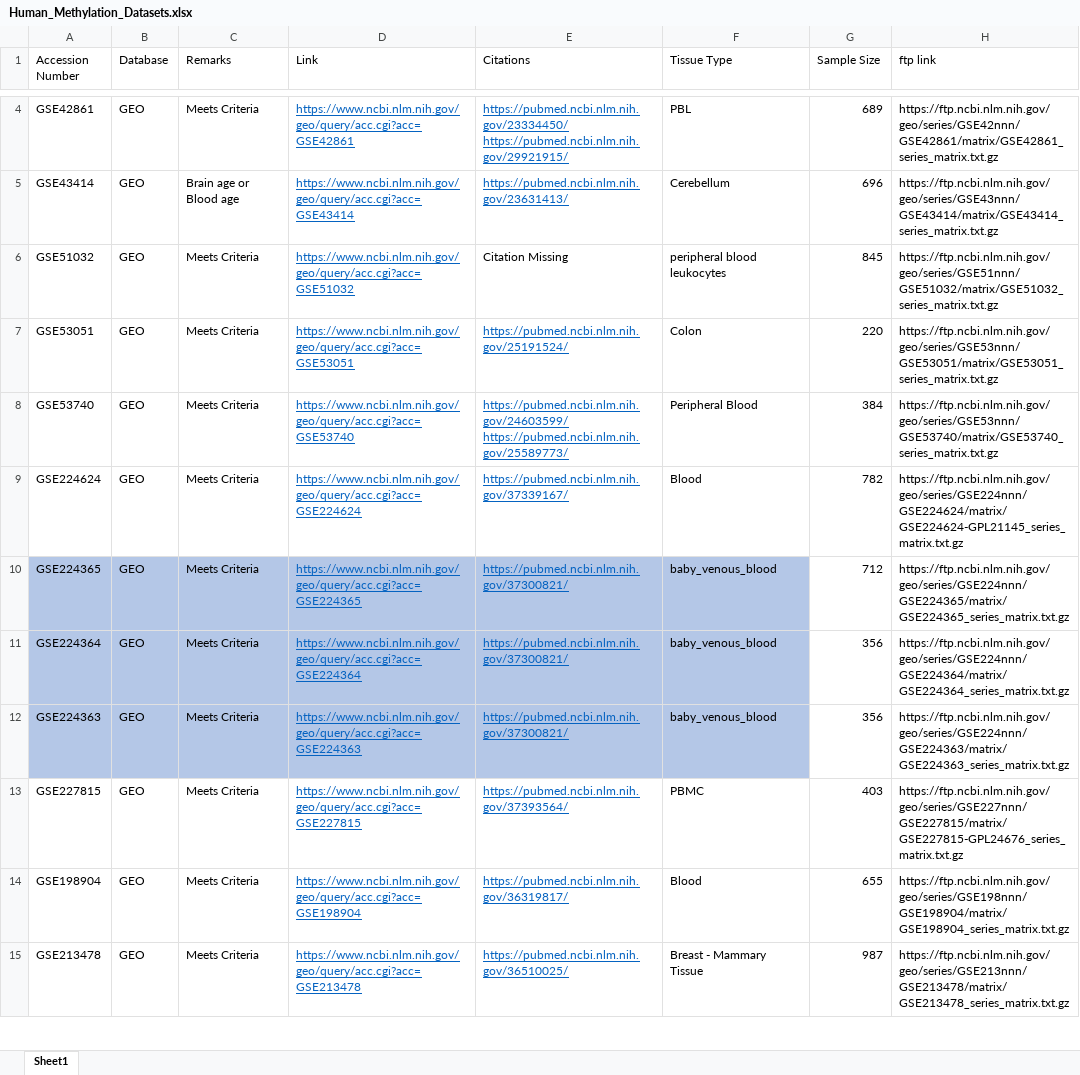
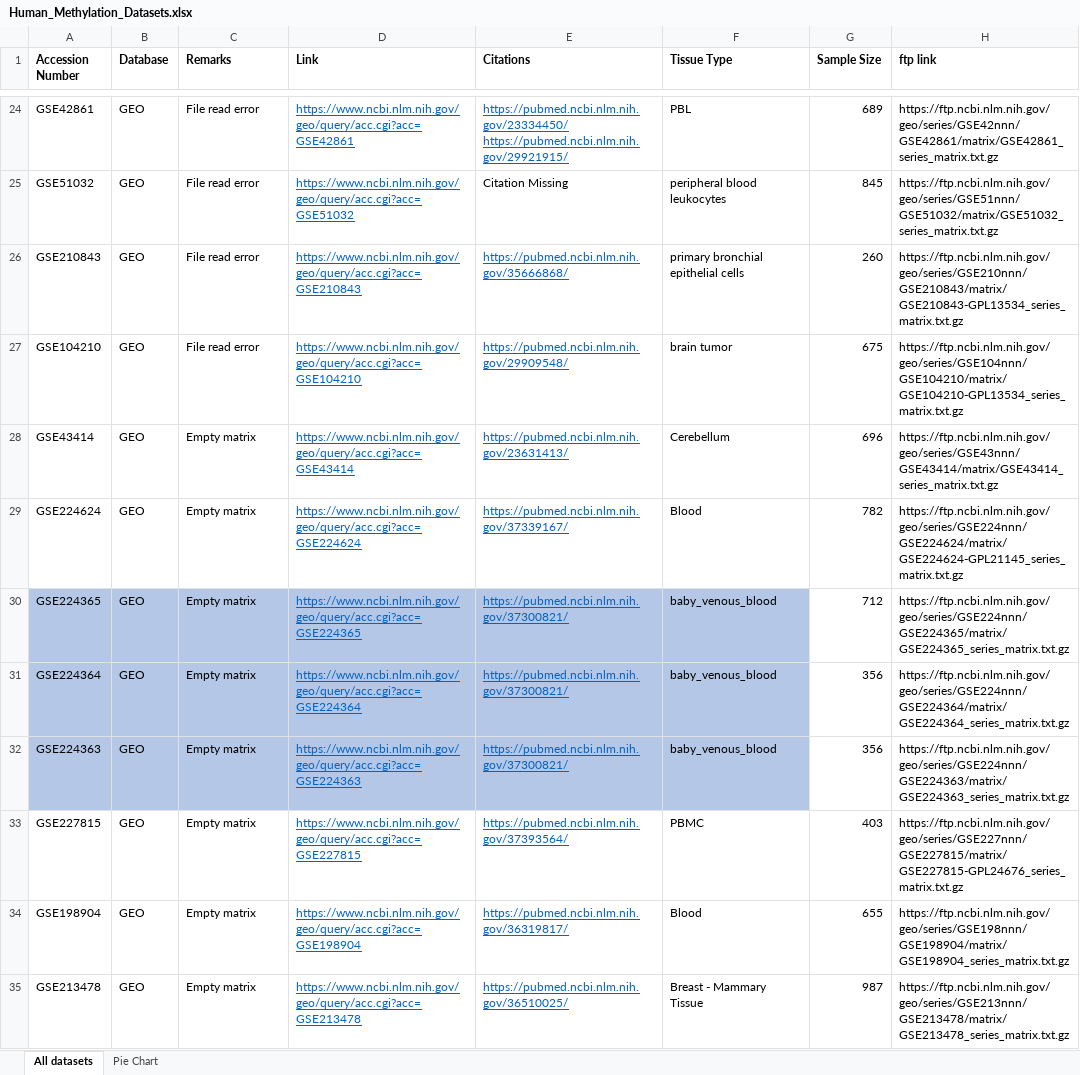
Before and after one commit to peng-gang/EpigeneticAge, an Excel workbook: Human_Methylation_Datasets.xlsx, sheet All datasets, drawn as a sheet; only a part is shown, gaps mark what is left out; values as stored, in another font and other column widths than the file's, no borders; removed rows and columns are numbered as before the commit, all else as after; ↵ is a line break in a cell; the diff covers the shown part only; the diff names each change by its address in the sheet, - before the commit and + after, or states it on an @@ line.

```diff
--- a/Human_Methylation_Datasets.xlsx (sheet All datasets)
+++ b/Human_Methylation_Datasets.xlsx (sheet All datasets)
-sheet tab: Sheet1
+sheet tab: All datasets
+sheet tab: Pie Chart
-A1:H1 bold: off
+A1:H1 bold: on
-C24 (Remarks): Meets Criteria
+C24 (Remarks): File read error
-row 5: GSE43414 | GEO | Brain age or Blood age | https://www.ncbi.nlm.nih.gov/geo/query/acc.cgi?acc=GSE43414 | https://pubmed.ncbi.nlm.nih.gov/23631413/ | Cerebellum | 696 | https://ftp.ncbi.nlm.nih.gov/geo/series/GSE43nnn/GSE43414/matrix/GSE43414_series_matrix.txt.gz
-C25 (Remarks): Meets Criteria
+C25 (Remarks): File read error
-row 7: GSE53051 | GEO | Meets Criteria | https://www.ncbi.nlm.nih.gov/geo/query/acc.cgi?acc=GSE53051 | https://pubmed.ncbi.nlm.nih.gov/25191524/ | Colon | 220 | https://ftp.ncbi.nlm.nih.gov/geo/series/GSE53nnn/GSE53051/matrix/GSE53051_series_matrix.txt.gz
-row 8: GSE53740 | GEO | Meets Criteria | https://www.ncbi.nlm.nih.gov/geo/query/acc.cgi?acc=GSE53740 | https://pubmed.ncbi.nlm.nih.gov/24603599/ ↵ https://pubmed.ncbi.nlm.nih.gov/25589773/ | Peripheral Blood | 384 | https://ftp.ncbi.nlm.nih.gov/geo/series/GSE53nnn/GSE53740/matrix/GSE53740_series_matrix.txt.gz
+row 26: GSE210843 | GEO | File read error | https://www.ncbi.nlm.nih.gov/geo/query/acc.cgi?acc=GSE210843 | https://pubmed.ncbi.nlm.nih.gov/35666868/ | primary bronchial epithelial cells | 260 | https://ftp.ncbi.nlm.nih.gov/geo/series/GSE210nnn/GSE210843/matrix/GSE210843-GPL13534_series_matrix.txt.gz
+row 27: GSE104210 | GEO | File read error | https://www.ncbi.nlm.nih.gov/geo/query/acc.cgi?acc=GSE104210 | https://pubmed.ncbi.nlm.nih.gov/29909548/ | brain tumor | 675 | https://ftp.ncbi.nlm.nih.gov/geo/series/GSE104nnn/GSE104210/matrix/GSE104210-GPL13534_series_matrix.txt.gz
+row 28: GSE43414 | GEO | Empty matrix | https://www.ncbi.nlm.nih.gov/geo/query/acc.cgi?acc=GSE43414 | https://pubmed.ncbi.nlm.nih.gov/23631413/ | Cerebellum | 696 | https://ftp.ncbi.nlm.nih.gov/geo/series/GSE43nnn/GSE43414/matrix/GSE43414_series_matrix.txt.gz
-C29:C35 (Remarks): Meets Criteria
+C29:C35 (Remarks): Empty matrix
```
Also changed, not shown: 22 added rows, 26 removed rows and 30 edited cells elsewhere in this sheet, charts or pictures, 8 other files.
